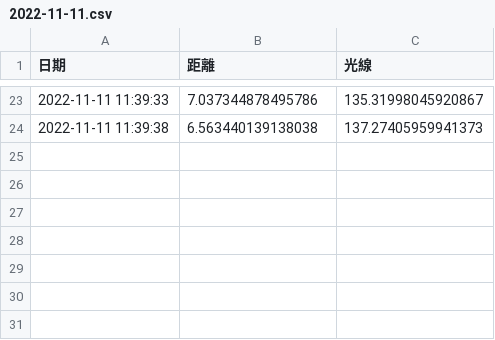
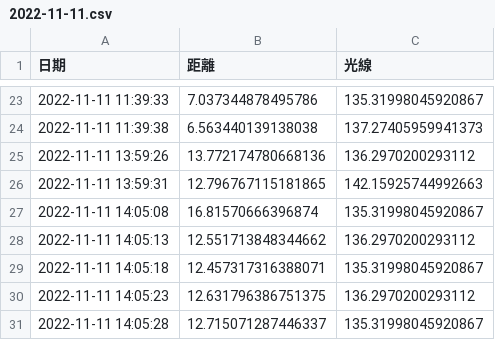
Before and after one commit to tenu2022/project3, a CSV file: record/2022-11-11.csv, drawn as a sheet; only a part is shown, gaps mark what is left out; the diff names each change by its address in the sheet, - before the commit and + after, or states it on an @@ line.

```diff
--- a/record/2022-11-11.csv
+++ b/record/2022-11-11.csv
+row 25: 2022-11-11 13:59:26 | 13.772174780668136 | 136.2970200293112
+row 26: 2022-11-11 13:59:31 | 12.796767115181865 | 142.15925744992663
+row 27: 2022-11-11 14:05:08 | 16.81570666396874 | 135.31998045920867
+row 28: 2022-11-11 14:05:13 | 12.551713848344662 | 136.2970200293112
+row 29: 2022-11-11 14:05:18 | 12.457317316388071 | 135.31998045920867
+row 30: 2022-11-11 14:05:23 | 12.631796386751375 | 136.2970200293112
+row 31: 2022-11-11 14:05:28 | 12.715071287446337 | 135.31998045920867
```
Also changed, not shown: 1 other file.
